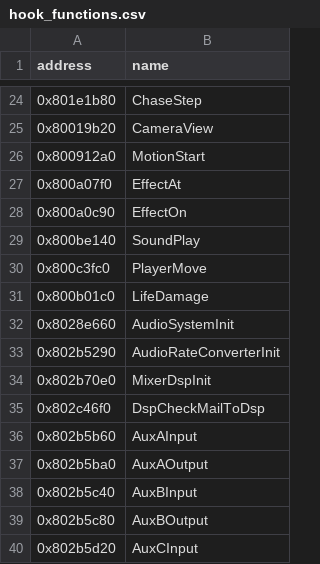
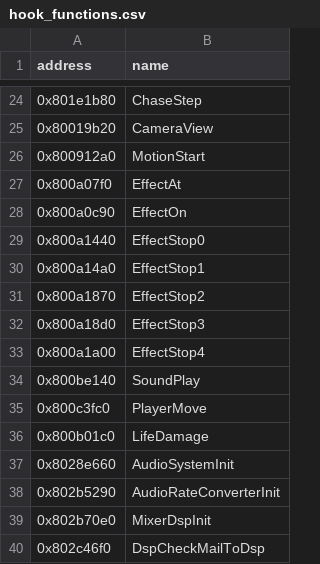
Before and after one commit to eliasm4r/WondersBeyondRecomp, a CSV file: game/analysis/hook_functions.csv, drawn as a sheet; only a part is shown, gaps mark what is left out; the shorter side is filled out with more unchanged rows; the diff names each change by its address in the sheet, - before the commit and + after, or states it on an @@ line.

Commit message:
Online: stop the other player's effects when their game stops them

```diff
--- a/game/analysis/hook_functions.csv
+++ b/game/analysis/hook_functions.csv
+row 29: 0x800a1440 | EffectStop0
+row 30: 0x800a14a0 | EffectStop1
+row 31: 0x800a1870 | EffectStop2
+row 32: 0x800a18d0 | EffectStop3
+row 33: 0x800a1a00 | EffectStop4
```
Also changed, not shown: 6 other files.
